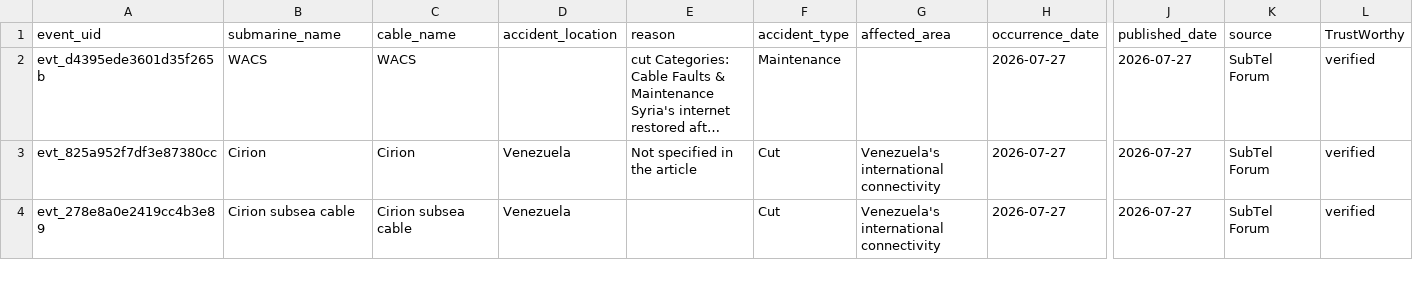
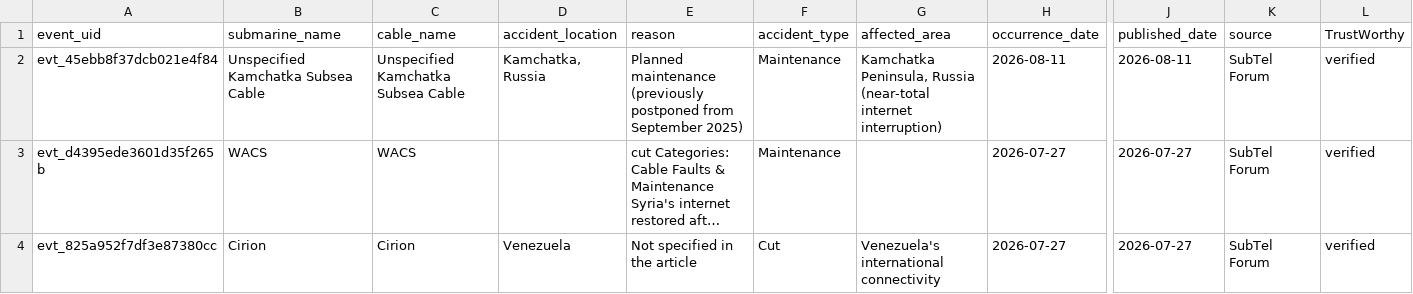
Before and after one commit to li-yang23/submarine-cable-monitor, a CSV file: docs/data/events.csv, drawn as a sheet; only a part is shown, gaps mark what is left out; the shorter side is filled out with more unchanged rows; long unchanged cells end in …; rows hold the shown columns only; the diff covers the shown part only; the diff names each change by its address in the sheet, - before the commit and + after, or states it on an @@ line.

```diff
--- a/docs/data/events.csv
+++ b/docs/data/events.csv
+row 2: evt_45ebb8f37dcb021e4f84 | Unspecified Kamchatka Subsea Cable | Unspecified Kamchatka Subsea Cable | Kamchatka, Russia | Planned maintenance (previously postponed from September 2025) | Maintenance | Kamchatka Peninsula, Russia (near-total internet interruption) | 2026-08-11 | 2026-08-11 | SubTel Forum | verified
```
Also changed, not shown: 2 added rows elsewhere in this file, 2 other files.
